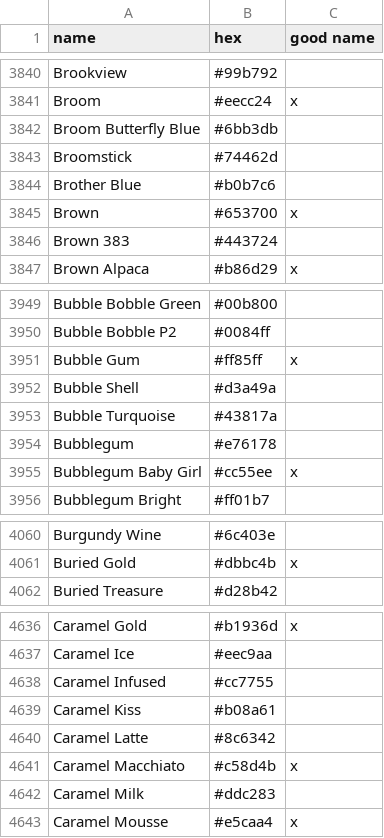
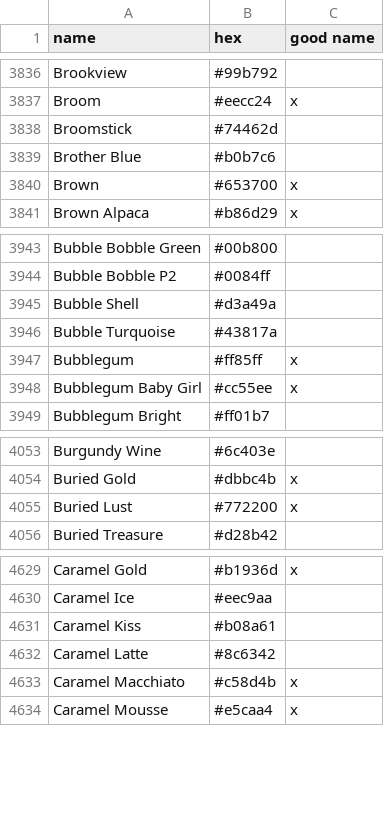
Before and after one commit to meodai/color-names, a CSV file: src/colornames.csv, drawn as a sheet; only a part is shown, gaps mark what is left out; the diff covers the shown part only.

Commit message:
fix(colornames): remove uninspired names and add user color by @ItMarki

```diff
--- a/src/colornames.csv
+++ b/src/colornames.csv
@@ -3841,3 +3837,2 @@ Brookview,#99b792,
 Broom,#eecc24,x
-Broom Butterfly Blue,#6bb3db,
 Broomstick,#74462d,
@@ -3845,3 +3840,2 @@ Brother Blue,#b0b7c6,
 Brown,#653700,x
-Brown 383,#443724,
 Brown Alpaca,#b86d29,x
@@ -3950,6 +3944,5 @@ Bubble Bobble Green,#00b800,
 Bubble Bobble P2,#0084ff,
-Bubble Gum,#ff85ff,x
 Bubble Shell,#d3a49a,
 Bubble Turquoise,#43817a,
-Bubblegum,#e76178,
+Bubblegum,#ff85ff,x
 Bubblegum Baby Girl,#cc55ee,x
@@ -4061,2 +4054,3 @@ Burgundy Wine,#6c403e,
 Buried Gold,#dbbc4b,x
+Buried Lust,#772200,x
 Buried Treasure,#d28b42,
@@ -4637,3 +4630,2 @@ Caramel Gold,#b1936d,x
 Caramel Ice,#eec9aa,
-Caramel Infused,#cc7755,
 Caramel Kiss,#b08a61,
@@ -4641,3 +4633,2 @@ Caramel Latte,#8c6342,
 Caramel Macchiato,#c58d4b,x
-Caramel Milk,#ddc283,
 Caramel Mousse,#e5caa4,x
```
Also changed, not shown: 10 added rows, 5 removed rows and 1 edited cell elsewhere in this file.
